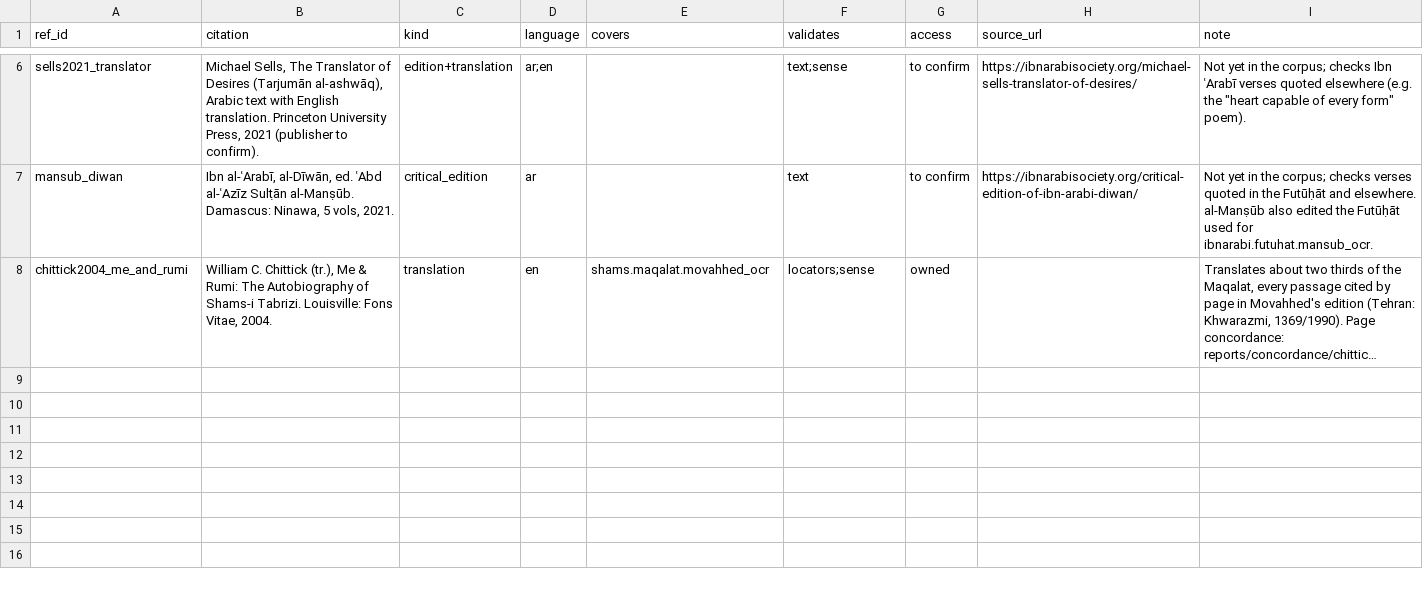
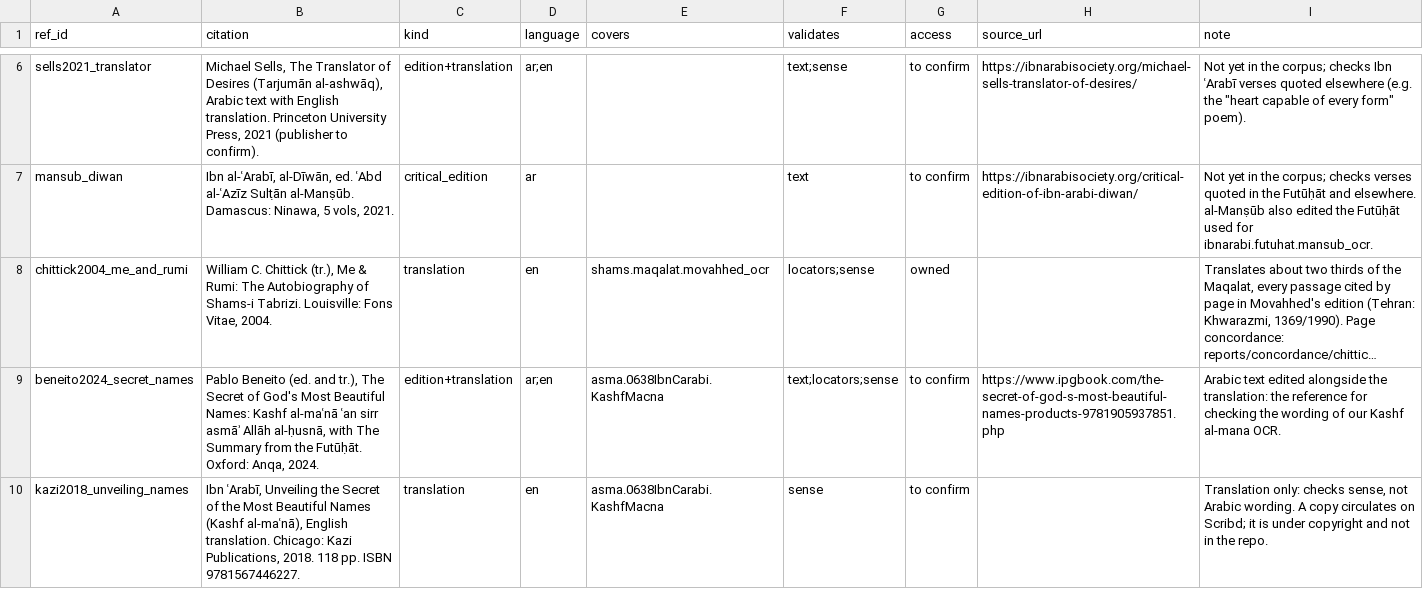
Before and after one commit to z98s2hdjfv-maker/islamic-library, a TSV file: catalogs/secondary_literature.tsv, drawn as a sheet; only a part is shown, gaps mark what is left out; long unchanged cells end in …; the diff names each change by its address in the sheet, - before the commit and + after, or states it on an @@ line.

```diff
--- a/catalogs/secondary_literature.tsv
+++ b/catalogs/secondary_literature.tsv
+row 9: beneito2024_secret_names | Pablo Beneito (ed. and tr.), The Secret of God's Most Beautiful Names: Kashf al-maʿnā ʿan sirr asmāʾ Allāh al-ḥusnā, with The Summary from the Futūḥāt. Oxford: Anqa, 2024. | edition+translation | ar;en | asma.0638IbnCarabi.KashfMacna | text;locators;sense | to confirm | https://www.ipgbook.com/the-secret-of-god-s-most-beautiful-names-products-9781905937851.php | Arabic text edited alongside the translation: the reference for checking the wording of our Kashf al-mana OCR.
+row 10: kazi2018_unveiling_names | Ibn ʿArabī, Unveiling the Secret of the Most Beautiful Names (Kashf al-maʿnā), English translation. Chicago: Kazi Publications, 2018. 118 pp. ISBN 9781567446227. | translation | en | asma.0638IbnCarabi.KashfMacna | sense | to confirm |  | Translation only: checks sense, not Arabic wording. A copy circulates on Scribd; it is under copyright and not in the repo.
```
Also changed, not shown: MANIFEST.tsv, catalogs/works_index.tsv, 21 other files.
